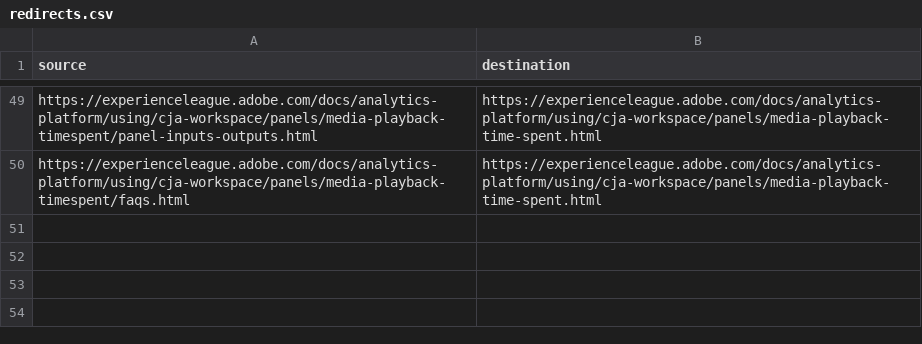
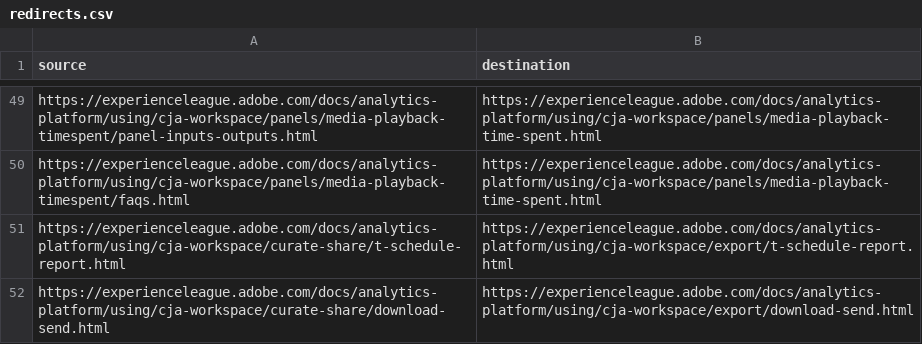
Before and after one commit to AdobeDocs/analytics-platform.sv-SE, a CSV file: redirects.csv, drawn as a sheet; only a part is shown, gaps mark what is left out.

```diff
--- a/redirects.csv
+++ b/redirects.csv
@@ -50 +50,3 @@ https://experienceleague.adobe.com/docs/analytics-platform/using/cja-workspace/p
 https://experienceleague.adobe.com/docs/analytics-platform/using/cja-workspace/panels/media-playback-timespent/faqs.html,https://experienceleague.adobe.com/docs/analytics-platform/using/cja-workspace/panels/media-playback-time-spent.html
+https://experienceleague.adobe.com/docs/analytics-platform/using/cja-workspace/curate-share/t-schedule-report.html,https://experienceleague.adobe.com/docs/analytics-platform/using/cja-workspace/export/t-schedule-report.html
+https://experienceleague.adobe.com/docs/analytics-platform/using/cja-workspace/curate-share/download-send.html,https://experienceleague.adobe.com/docs/analytics-platform/using/cja-workspace/export/download-send.html
```
Also changed, not shown: 18 other files.
